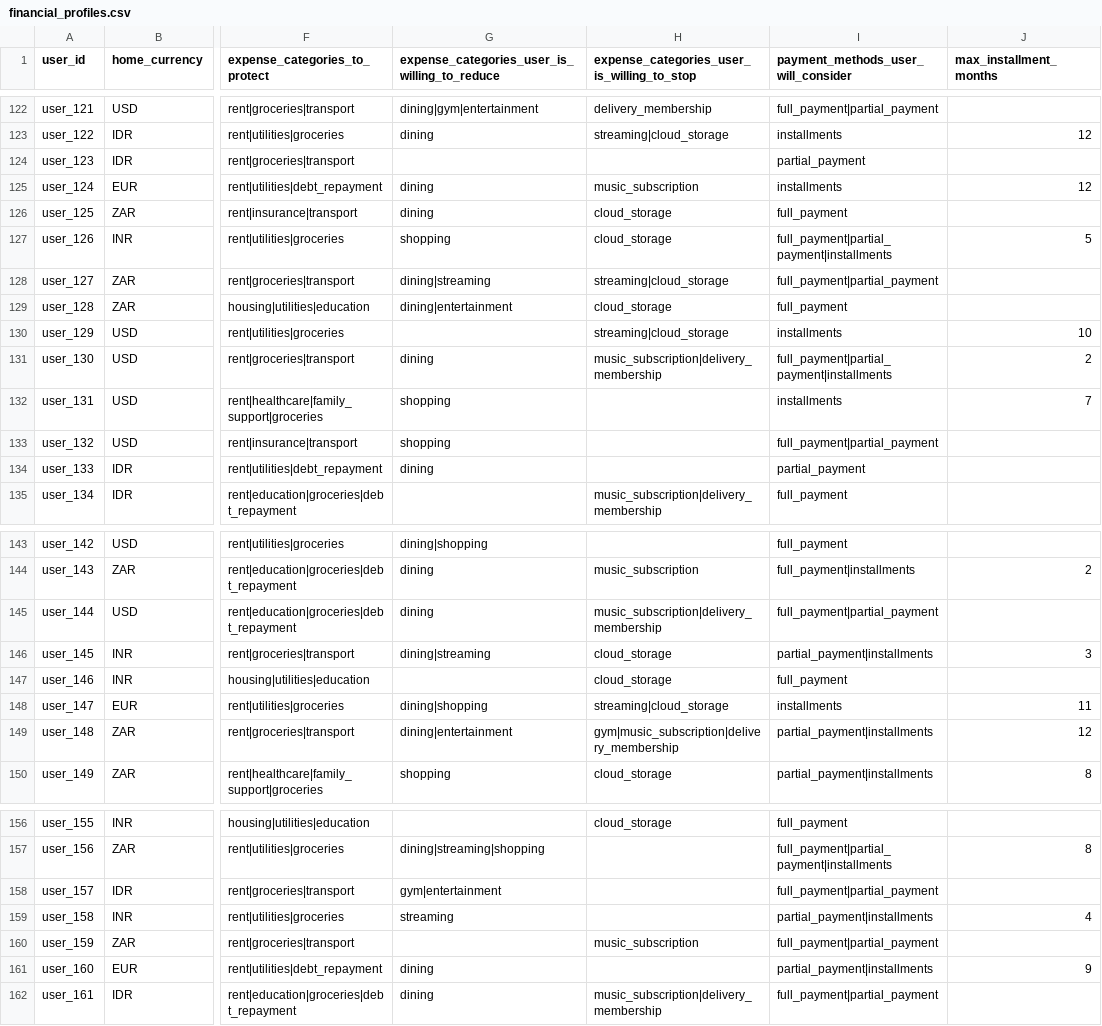
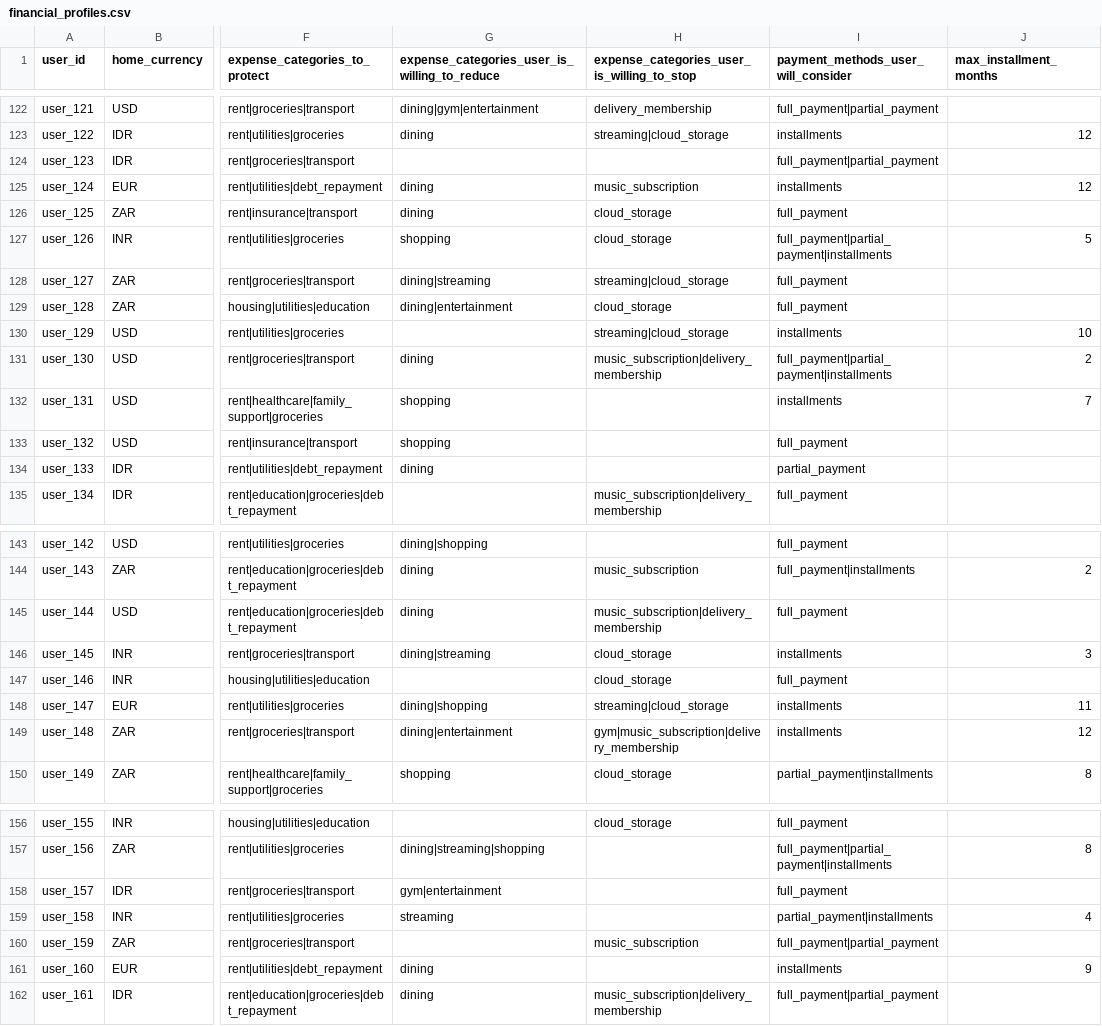
Before and after one commit to alessiomanera/orchestrate-sep26, a CSV file: dataset/financial_profiles.csv, drawn as a sheet; only a part is shown, gaps mark what is left out; the diff covers the shown part only; the diff names each change by its address in the sheet, - before the commit and + after, or states it on an @@ line.

```diff
--- a/dataset/financial_profiles.csv
+++ b/dataset/financial_profiles.csv
-I124: partial_payment
+I124: full_payment|partial_payment
-I128: full_payment|partial_payment
+I128: full_payment
-I133: full_payment|partial_payment
+I133: full_payment
-I145: full_payment|partial_payment
+I145: full_payment
-I146: partial_payment|installments
+I146: installments
-I149: partial_payment|installments
+I149: installments
-I158: full_payment|partial_payment
+I158: full_payment
-I161: partial_payment|installments
+I161: installments
```
Also changed, not shown: 23 edited cells elsewhere in this file, dataset/messages.csv, dataset/request_payment_options.csv, 6 other files.
